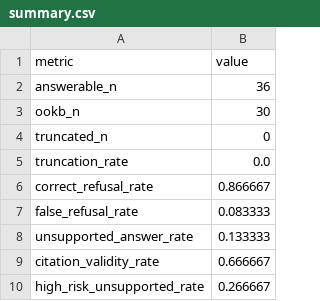
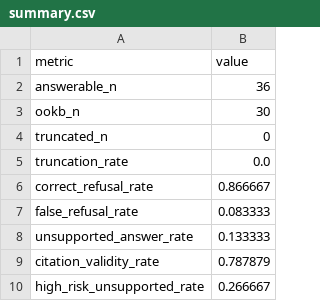
Before and after one commit to Elaine-tyl/MelbourneMate, a CSV file: runs/generation/s9-qwen25-20260927-mpnet/summary.csv, drawn as a sheet.

```diff
--- a/runs/generation/s9-qwen25-20260927-mpnet/summary.csv
+++ b/runs/generation/s9-qwen25-20260927-mpnet/summary.csv
@@ -8,3 +8,3 @@ false_refusal_rate,0.083333
 unsupported_answer_rate,0.133333
-citation_validity_rate,0.666667
+citation_validity_rate,0.787879
 high_risk_unsupported_rate,0.266667
```
Also changed, not shown: runs/generation/s9-qwen25-20260927-bm25/summary.csv, 6 other files.
